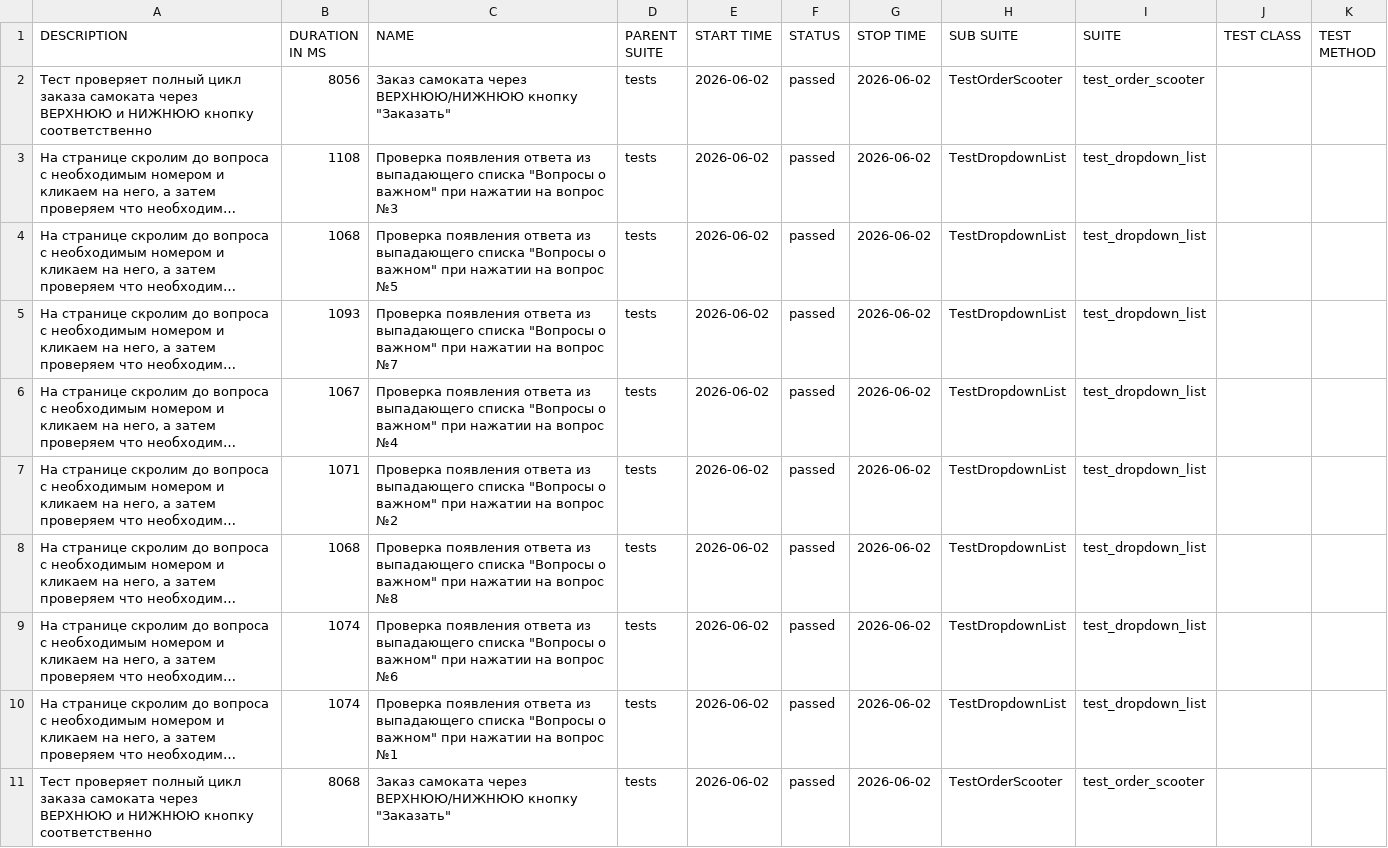
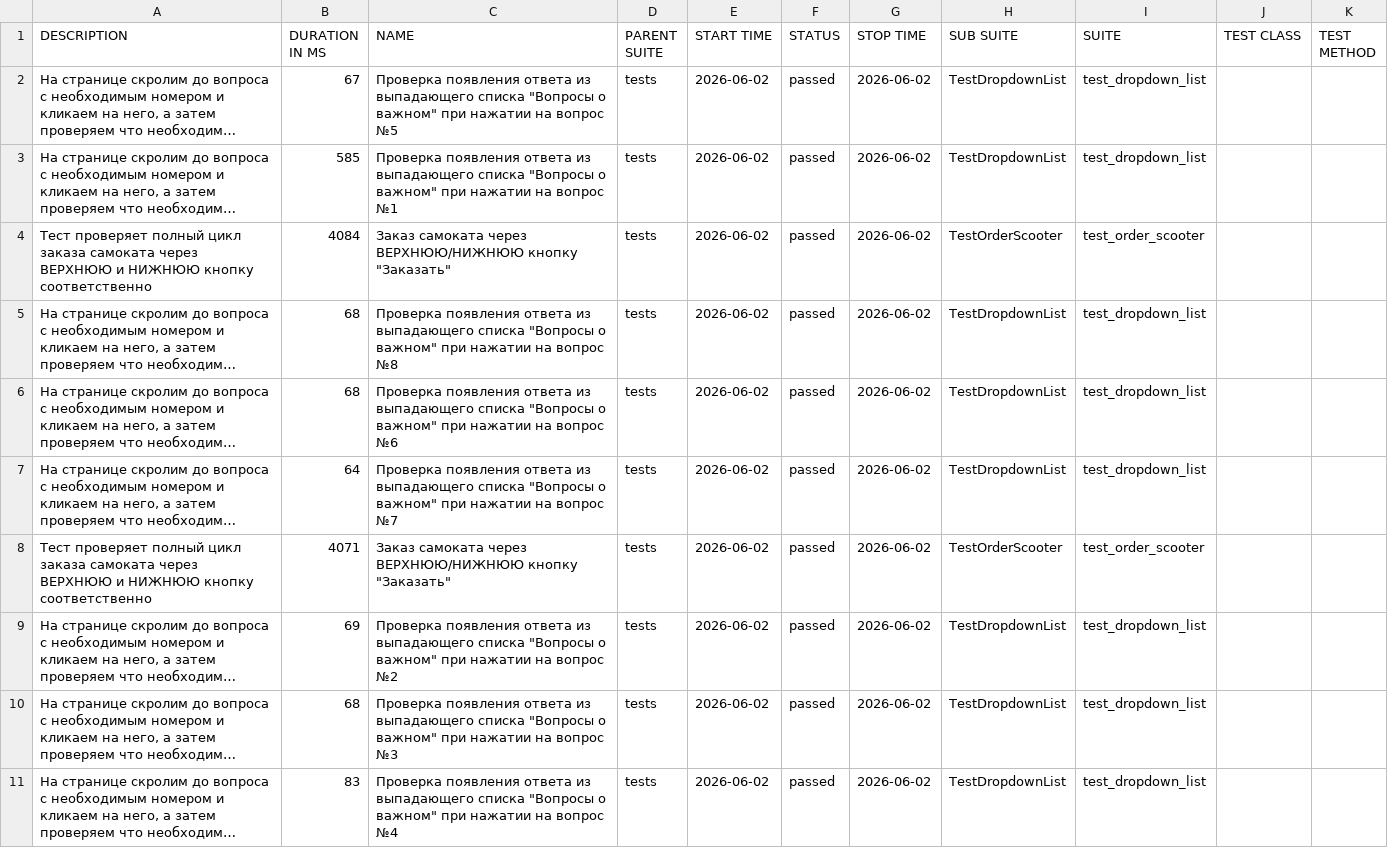
Before and after one commit to DoJoGo-cell/qa_python_sprint_6, a CSV file: allure_report/data/suites.csv, drawn as a sheet; long unchanged cells end in …; removed rows and columns are numbered as before the commit, all else as after; the diff names each change by its address in the sheet, - before the commit and + after, or states it on an @@ line.

```diff
--- a/allure_report/data/suites.csv
+++ b/allure_report/data/suites.csv
-row 2: Тест проверяет полный цикл заказа самоката через ВЕРХНЮЮ и НИЖНЮЮ кнопку соответственно | 8056 | Заказ самоката через ВЕРХНЮЮ/НИЖНЮЮ кнопку "Заказать" | tests | 2026-06-02 | passed | 2026-06-02 | TestOrderScooter | test_order_scooter
-B2 (DURATION IN MS): 1108
+B2 (DURATION IN MS): 67
-C2 (NAME): …на вопрос №3
+C2 (NAME): …на вопрос №5
-B3 (DURATION IN MS): 1068
+B3 (DURATION IN MS): 585
-C3 (NAME): …на вопрос №5
+C3 (NAME): …на вопрос №1
+row 4: Тест проверяет полный цикл заказа самоката через ВЕРХНЮЮ и НИЖНЮЮ кнопку соответственно | 4084 | Заказ самоката через ВЕРХНЮЮ/НИЖНЮЮ кнопку "Заказать" | tests | 2026-06-02 | passed | 2026-06-02 | TestOrderScooter | test_order_scooter
-B5 (DURATION IN MS): 1093
+B5 (DURATION IN MS): 68
-C5 (NAME): …на вопрос №7
+C5 (NAME): …на вопрос №8
-B6 (DURATION IN MS): 1067
+B6 (DURATION IN MS): 68
-C6 (NAME): …на вопрос №4
+C6 (NAME): …на вопрос №6
-B7 (DURATION IN MS): 1071
+B7 (DURATION IN MS): 64
-C7 (NAME): …на вопрос №2
+C7 (NAME): …на вопрос №7
+row 8: Тест проверяет полный цикл заказа самоката через ВЕРХНЮЮ и НИЖНЮЮ кнопку соответственно | 4071 | Заказ самоката через ВЕРХНЮЮ/НИЖНЮЮ кнопку "Заказать" | tests | 2026-06-02 | passed | 2026-06-02 | TestOrderScooter | test_order_scooter
-B9 (DURATION IN MS): 1068
+B9 (DURATION IN MS): 69
-C9 (NAME): …на вопрос №8
+C9 (NAME): …на вопрос №2
-B10 (DURATION IN MS): 1074
+B10 (DURATION IN MS): 68
-C10 (NAME): …на вопрос №6
+C10 (NAME): …на вопрос №3
-B11 (DURATION IN MS): 1074
+B11 (DURATION IN MS): 83
-C11 (NAME): …на вопрос №1
+C11 (NAME): …на вопрос №4
-row 11: Тест проверяет полный цикл заказа самоката через ВЕРХНЮЮ и НИЖНЮЮ кнопку соответственно | 8068 | Заказ самоката через ВЕРХНЮЮ/НИЖНЮЮ кнопку "Заказать" | tests | 2026-06-02 | passed | 2026-06-02 | TestOrderScooter | test_order_scooter
```
Also changed, not shown: 45 other files.
